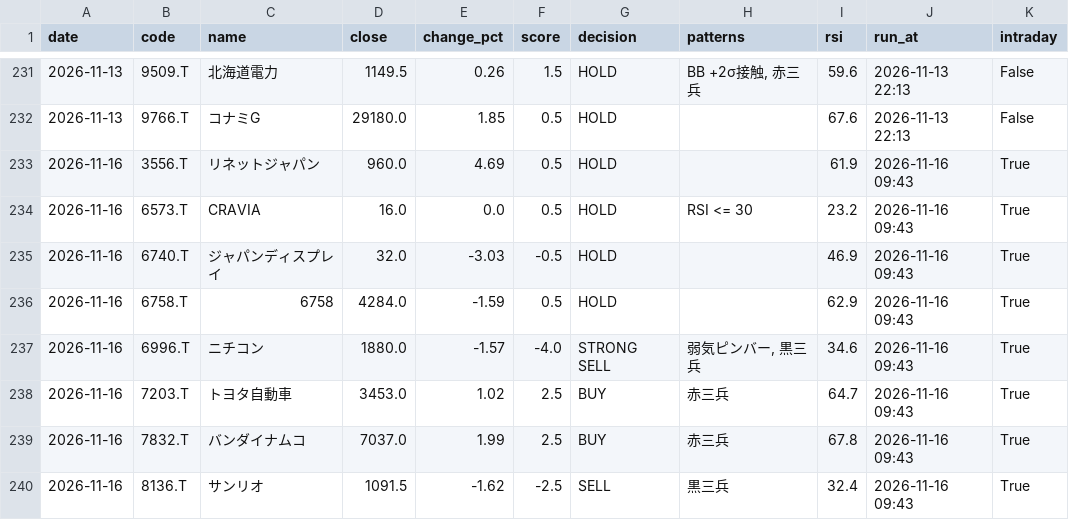
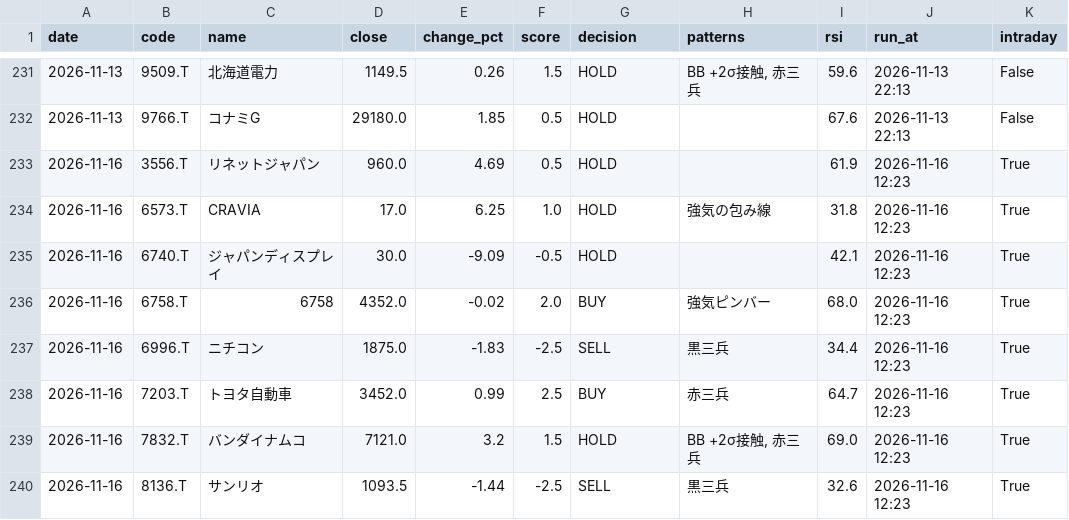
Before and after one commit to stock-bot-user64/stock-signal-ct64, a CSV file: data/history.csv, drawn as a sheet; only a part is shown, gaps mark what is left out; the diff covers the shown part only.

```diff
--- a/data/history.csv
+++ b/data/history.csv
@@ -232,9 +232,9 @@
 2026-11-13,9766.T,コナミG,29180.0,1.85,0.5,HOLD,,67.6,2026-11-13 22:13,False
-2026-11-16,3556.T,リネットジャパン,960.0,4.69,0.5,HOLD,,61.9,2026-11-16 09:43,True
-2026-11-16,6573.T,CRAVIA,16.0,0.0,0.5,HOLD,RSI <= 30,23.2,2026-11-16 09:43,True
-2026-11-16,6740.T,ジャパンディスプレイ,32.0,-3.03,-0.5,HOLD,,46.9,2026-11-16 09:43,True
-2026-11-16,6758.T,6758,4284.0,-1.59,0.5,HOLD,,62.9,2026-11-16 09:43,True
-2026-11-16,6996.T,ニチコン,1880.0,-1.57,-4.0,STRONG SELL,"弱気ピンバー, 黒三兵",34.6,2026-11-16 09:43,True
-2026-11-16,7203.T,トヨタ自動車,3453.0,1.02,2.5,BUY,赤三兵,64.7,2026-11-16 09:43,True
-2026-11-16,7832.T,バンダイナムコ,7037.0,1.99,2.5,BUY,赤三兵,67.8,2026-11-16 09:43,True
-2026-11-16,8136.T,サンリオ,1091.5,-1.62,-2.5,SELL,黒三兵,32.4,2026-11-16 09:43,True
+2026-11-16,3556.T,リネットジャパン,960.0,4.69,0.5,HOLD,,61.9,2026-11-16 12:23,True
+2026-11-16,6573.T,CRAVIA,17.0,6.25,1.0,HOLD,強気の包み線,31.8,2026-11-16 12:23,True
+2026-11-16,6740.T,ジャパンディスプレイ,30.0,-9.09,-0.5,HOLD,,42.1,2026-11-16 12:23,True
+2026-11-16,6758.T,6758,4352.0,-0.02,2.0,BUY,強気ピンバー,68.0,2026-11-16 12:23,True
+2026-11-16,6996.T,ニチコン,1875.0,-1.83,-2.5,SELL,黒三兵,34.4,2026-11-16 12:23,True
+2026-11-16,7203.T,トヨタ自動車,3452.0,0.99,2.5,BUY,赤三兵,64.7,2026-11-16 12:23,True
+2026-11-16,7832.T,バンダイナムコ,7121.0,3.2,1.5,HOLD,"BB +2σ接触, 赤三兵",69.0,2026-11-16 12:23,True
+2026-11-16,8136.T,サンリオ,1093.5,-1.44,-2.5,SELL,黒三兵,32.6,2026-11-16 12:23,True
```
Also changed, not shown: 25 edited cells elsewhere in this file, 2 other files.
